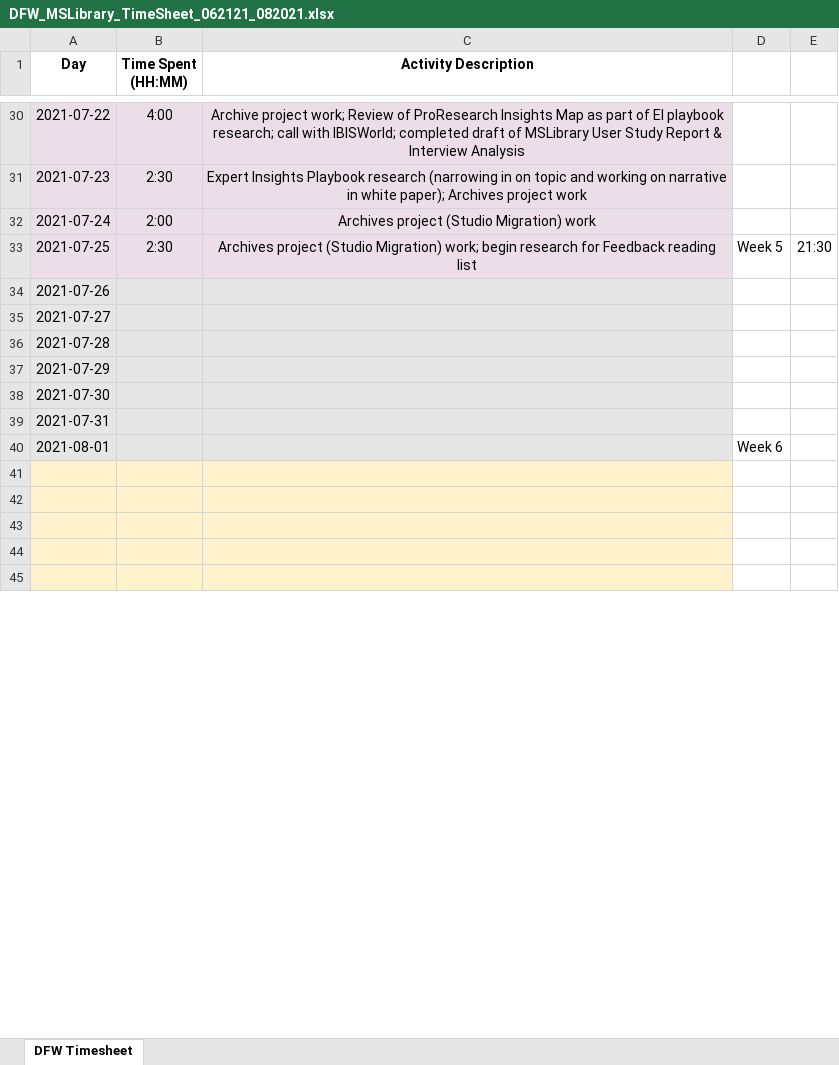
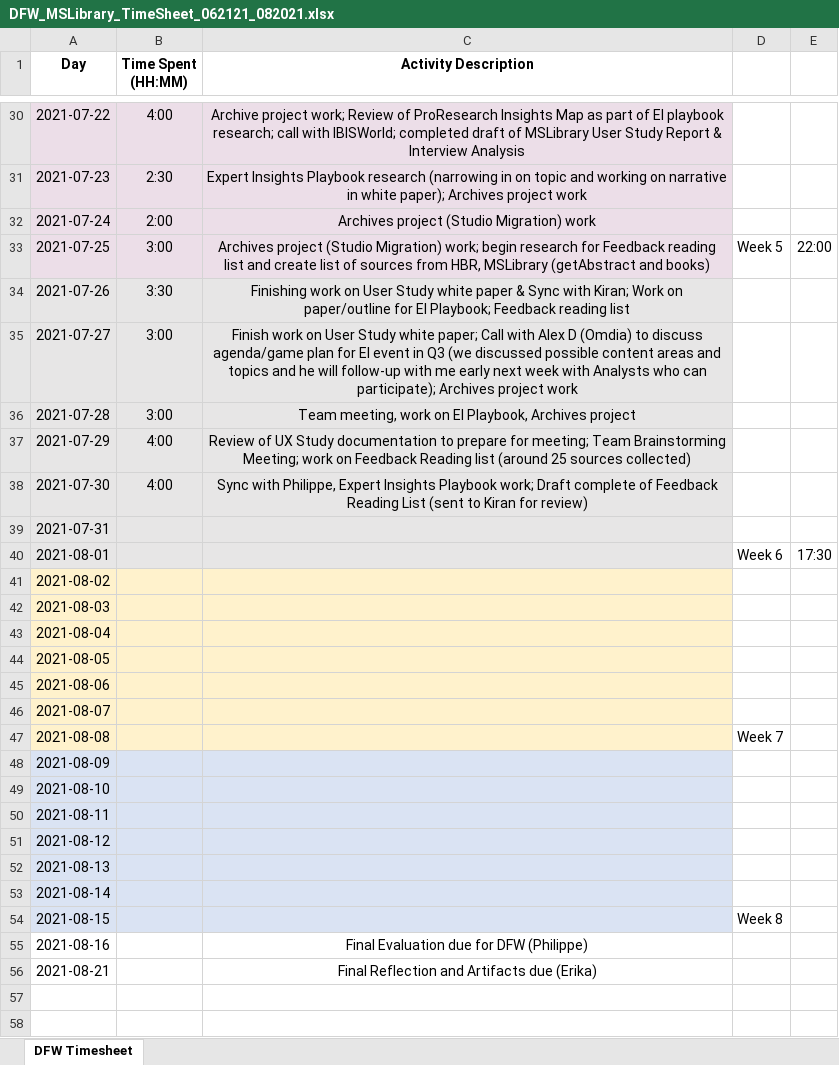
Before and after one commit to ewhinihan/dfw_mslibrary, an Excel workbook: DFW_MSLibrary_TimeSheet_062121_082021.xlsx, sheet DFW Timesheet, drawn as a sheet; only a part is shown, gaps mark what is left out; values as stored, in another font and other column widths than the file's, no borders; removed rows and columns are numbered as before the commit, all else as after; the diff covers the shown part only; the diff names each change by its address in the sheet, - before the commit and + after, or states it on an @@ line.

Commit message:
Add files via upload

```diff
--- a/DFW_MSLibrary_TimeSheet_062121_082021.xlsx (sheet DFW Timesheet)
+++ b/DFW_MSLibrary_TimeSheet_062121_082021.xlsx (sheet DFW Timesheet)
-B33 (Time Spent (HH:MM)): 2:30
+B33 (Time Spent (HH:MM)): 3:00
-C33 (Activity Description): …reading list
+C33 (Activity Description): …reading list and create list of sources from HBR, MSLibrary (getAbstract and books)
-E33: 21:30
+E33: 22:00
-B34 (Time Spent (HH:MM)): (empty)
+B34 (Time Spent (HH:MM)): 3:30
-C34 (Activity Description): (empty)
+C34 (Activity Description): Finishing work on User Study white paper & Sync with Kiran; Work on paper/outline for EI Playbook; Feedback reading list
-B35:B36 (Time Spent (HH:MM)): (empty)
+B35:B36 (Time Spent (HH:MM)): 3:00
-C35 (Activity Description): (empty)
+C35 (Activity Description): Finish work on User Study white paper; Call with Alex D (Omdia) to discuss agenda/game plan for EI event in Q3 (we discussed possible content areas and topics and he will follow-up with me early next week with Analysts who can participate); Archives project work
-C36 (Activity Description): (empty)
+C36 (Activity Description): Team meeting, work on EI Playbook, Archives project
-B37:B38 (Time Spent (HH:MM)): (empty)
+B37:B38 (Time Spent (HH:MM)): 4:00
-C37 (Activity Description): (empty)
+C37 (Activity Description): Review of UX Study documentation to prepare for meeting; Team Brainstorming Meeting; work on Feedback Reading list (around 25 sources collected)
-C38 (Activity Description): (empty)
+C38 (Activity Description): Sync with Philippe, Expert Insights Playbook work; Draft complete of Feedback Reading List (sent to Kiran for review)
-E40: (empty)
+E40: 17:30
+row 41: 2021-08-02
+row 42: 2021-08-03
+row 43: 2021-08-04
+row 44: 2021-08-05
+row 45: 2021-08-06
+row 46: 2021-08-07
+row 47: 2021-08-08 |  |  | Week 7
+row 48: 2021-08-09
+row 49: 2021-08-10
+row 50: 2021-08-11
+row 51: 2021-08-12
+row 52: 2021-08-13
+row 53: 2021-08-14
+row 54: 2021-08-15 |  |  | Week 8
+row 55: 2021-08-16 |  | Final Evaluation due for DFW (Philippe)
+row 56: 2021-08-21 |  | Final Reflection and Artifacts due (Erika)
-A57:C58 fill: #FFF2CC
+A57:C58 fill: none
-row 43: (empty)
-row 44: (empty)
-row 45: (empty)
```
Also changed, not shown: 13 removed rows and 1 edited cell elsewhere in this sheet.
